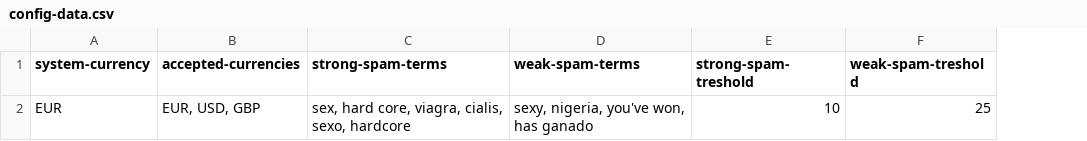
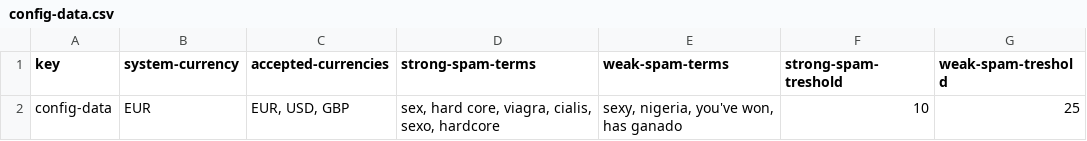
Before and after one commit to Framigdom/Acme-Toolkits, a CSV file: src/main/webapp/WEB-INF/resources/initial-data/config-data.csv, drawn as a sheet; the diff names each change by its address in the sheet, - before the commit and + after, or states it on an @@ line.

```diff
--- a/src/main/webapp/WEB-INF/resources/initial-data/config-data.csv
+++ b/src/main/webapp/WEB-INF/resources/initial-data/config-data.csv
+column A (key), row 2: config-data
```
Also changed, not shown: src/main/webapp/WEB-INF/resources/initial-data/user-account.csv, src/main/webapp/WEB-INF/resources/sample-data/patronage.csv, 21 other files.
